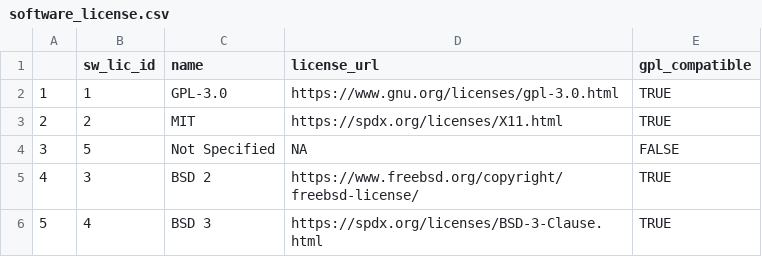
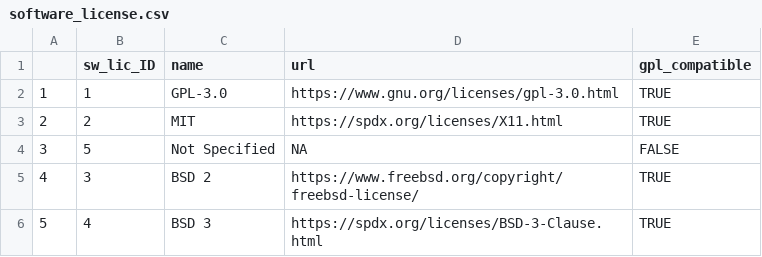
Before and after one commit to ChrisDonovan307/dataverse_db, a CSV file: csv/software_license.csv, drawn as a sheet.

```diff
--- a/csv/software_license.csv
+++ b/csv/software_license.csv
@@ -1,2 +1,2 @@
-"","sw_lic_id","name","license_url","gpl_compatible"
+"","sw_lic_ID","name","url","gpl_compatible"
 "1",1,"GPL-3.0","https://www.gnu.org/licenses/gpl-3.0.html",TRUE
```
Also changed, not shown: csv/analyzes.csv, csv/collection.csv, 29 other files.
